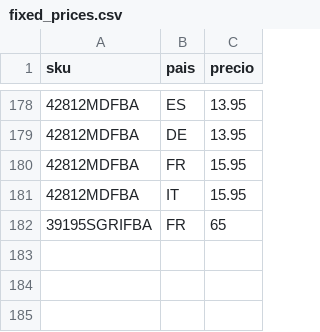
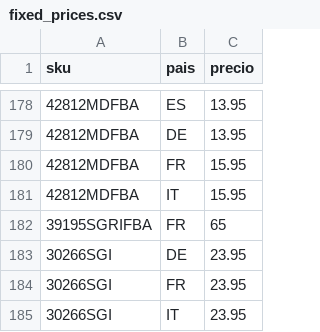
Before and after one commit to christianvidalwolf-prog/amazonapiseller, a CSV file: fixed_prices.csv, drawn as a sheet; only a part is shown, gaps mark what is left out; the diff names each change by its address in the sheet, - before the commit and + after, or states it on an @@ line.

```diff
--- a/fixed_prices.csv
+++ b/fixed_prices.csv
+row 183: 30266SGI | DE | 23.95
+row 184: 30266SGI | FR | 23.95
+row 185: 30266SGI | IT | 23.95
```
